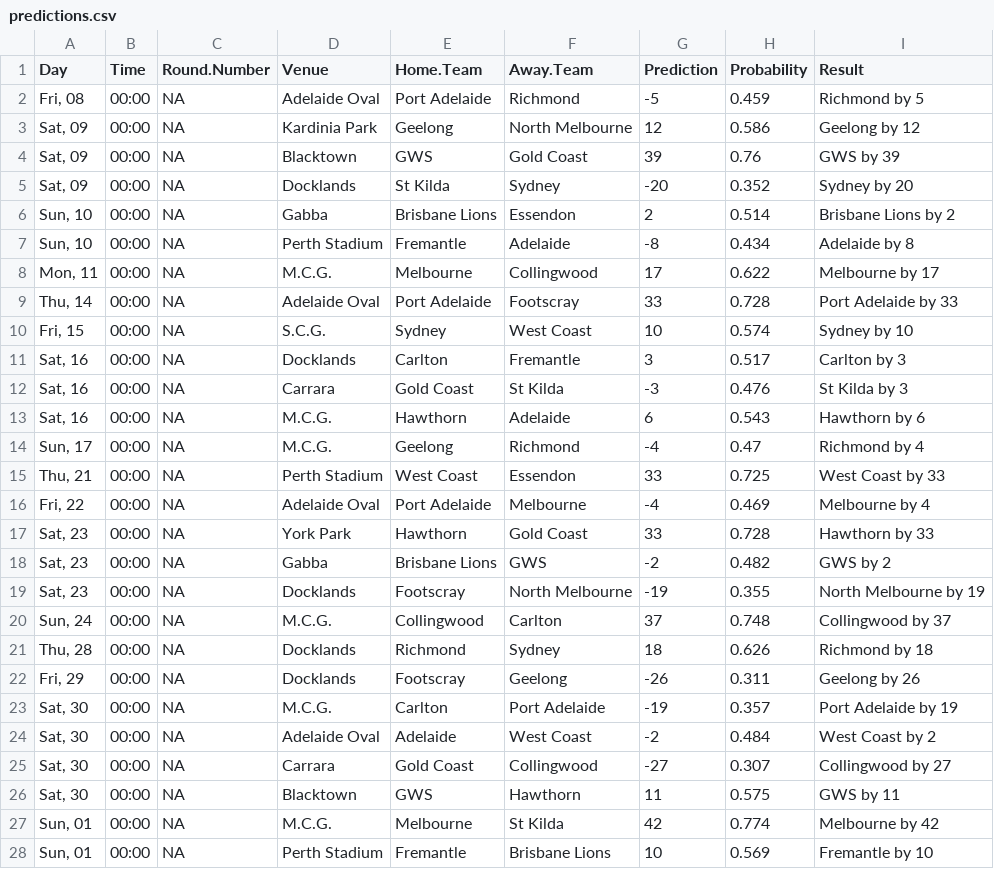
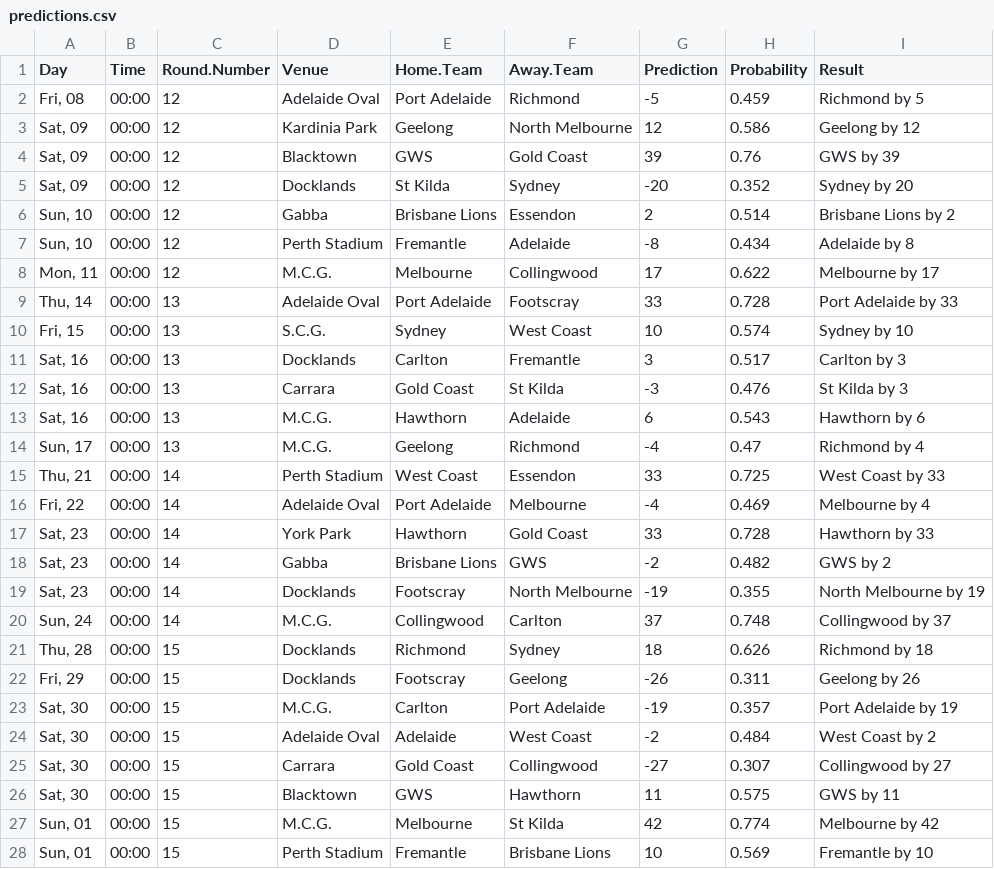
Before and after one commit to jimmyday12/plussixoneblog, a CSV file: data/raw-data/predictions.csv, drawn as a sheet; only a part is shown; the diff covers the shown part only.

```diff
--- a/data/raw-data/predictions.csv
+++ b/data/raw-data/predictions.csv
@@ -1,28 +1,28 @@
 Day,Time,Round.Number,Venue,Home.Team,Away.Team,Prediction,Probability,Result
-"Fri, 08",00:00,NA,Adelaide Oval,Port Adelaide,Richmond,-5,0.459,Richmond by 5
-"Sat, 09",00:00,NA,Kardinia Park,Geelong,North Melbourne,12,0.586,Geelong by 12
-"Sat, 09",00:00,NA,Blacktown,GWS,Gold Coast,39,0.76,GWS by 39
-"Sat, 09",00:00,NA,Docklands,St Kilda,Sydney,-20,0.352,Sydney by 20
-"Sun, 10",00:00,NA,Gabba,Brisbane Lions,Essendon,2,0.514,Brisbane Lions by 2
-"Sun, 10",00:00,NA,Perth Stadium,Fremantle,Adelaide,-8,0.434,Adelaide by 8
-"Mon, 11",00:00,NA,M.C.G.,Melbourne,Collingwood,17,0.622,Melbourne by 17
-"Thu, 14",00:00,NA,Adelaide Oval,Port Adelaide,Footscray,33,0.728,Port Adelaide by 33
-"Fri, 15",00:00,NA,S.C.G.,Sydney,West Coast,10,0.574,Sydney by 10
-"Sat, 16",00:00,NA,Docklands,Carlton,Fremantle,3,0.517,Carlton by 3
-"Sat, 16",00:00,NA,Carrara,Gold Coast,St Kilda,-3,0.476,St Kilda by 3
-"Sat, 16",00:00,NA,M.C.G.,Hawthorn,Adelaide,6,0.543,Hawthorn by 6
-"Sun, 17",00:00,NA,M.C.G.,Geelong,Richmond,-4,0.47,Richmond by 4
-"Thu, 21",00:00,NA,Perth Stadium,West Coast,Essendon,33,0.725,West Coast by 33
-"Fri, 22",00:00,NA,Adelaide Oval,Port Adelaide,Melbourne,-4,0.469,Melbourne by 4
-"Sat, 23",00:00,NA,York Park,Hawthorn,Gold Coast,33,0.728,Hawthorn by 33
-"Sat, 23",00:00,NA,Gabba,Brisbane Lions,GWS,-2,0.482,GWS by 2
-"Sat, 23",00:00,NA,Docklands,Footscray,North Melbourne,-19,0.355,North Melbourne by 19
-"Sun, 24",00:00,NA,M.C.G.,Collingwood,Carlton,37,0.748,Collingwood by 37
-"Thu, 28",00:00,NA,Docklands,Richmond,Sydney,18,0.626,Richmond by 18
-"Fri, 29",00:00,NA,Docklands,Footscray,Geelong,-26,0.311,Geelong by 26
-"Sat, 30",00:00,NA,M.C.G.,Carlton,Port Adelaide,-19,0.357,Port Adelaide by 19
-"Sat, 30",00:00,NA,Adelaide Oval,Adelaide,West Coast,-2,0.484,West Coast by 2
-"Sat, 30",00:00,NA,Carrara,Gold Coast,Collingwood,-27,0.307,Collingwood by 27
-"Sat, 30",00:00,NA,Blacktown,GWS,Hawthorn,11,0.575,GWS by 11
-"Sun, 01",00:00,NA,M.C.G.,Melbourne,St Kilda,42,0.774,Melbourne by 42
-"Sun, 01",00:00,NA,Perth Stadium,Fremantle,Brisbane Lions,10,0.569,Fremantle by 10
+"Fri, 08",00:00,12,Adelaide Oval,Port Adelaide,Richmond,-5,0.459,Richmond by 5
+"Sat, 09",00:00,12,Kardinia Park,Geelong,North Melbourne,12,0.586,Geelong by 12
+"Sat, 09",00:00,12,Blacktown,GWS,Gold Coast,39,0.76,GWS by 39
+"Sat, 09",00:00,12,Docklands,St Kilda,Sydney,-20,0.352,Sydney by 20
+"Sun, 10",00:00,12,Gabba,Brisbane Lions,Essendon,2,0.514,Brisbane Lions by 2
+"Sun, 10",00:00,12,Perth Stadium,Fremantle,Adelaide,-8,0.434,Adelaide by 8
+"Mon, 11",00:00,12,M.C.G.,Melbourne,Collingwood,17,0.622,Melbourne by 17
+"Thu, 14",00:00,13,Adelaide Oval,Port Adelaide,Footscray,33,0.728,Port Adelaide by 33
+"Fri, 15",00:00,13,S.C.G.,Sydney,West Coast,10,0.574,Sydney by 10
+"Sat, 16",00:00,13,Docklands,Carlton,Fremantle,3,0.517,Carlton by 3
+"Sat, 16",00:00,13,Carrara,Gold Coast,St Kilda,-3,0.476,St Kilda by 3
+"Sat, 16",00:00,13,M.C.G.,Hawthorn,Adelaide,6,0.543,Hawthorn by 6
+"Sun, 17",00:00,13,M.C.G.,Geelong,Richmond,-4,0.47,Richmond by 4
+"Thu, 21",00:00,14,Perth Stadium,West Coast,Essendon,33,0.725,West Coast by 33
+"Fri, 22",00:00,14,Adelaide Oval,Port Adelaide,Melbourne,-4,0.469,Melbourne by 4
+"Sat, 23",00:00,14,York Park,Hawthorn,Gold Coast,33,0.728,Hawthorn by 33
+"Sat, 23",00:00,14,Gabba,Brisbane Lions,GWS,-2,0.482,GWS by 2
+"Sat, 23",00:00,14,Docklands,Footscray,North Melbourne,-19,0.355,North Melbourne by 19
+"Sun, 24",00:00,14,M.C.G.,Collingwood,Carlton,37,0.748,Collingwood by 37
+"Thu, 28",00:00,15,Docklands,Richmond,Sydney,18,0.626,Richmond by 18
+"Fri, 29",00:00,15,Docklands,Footscray,Geelong,-26,0.311,Geelong by 26
+"Sat, 30",00:00,15,M.C.G.,Carlton,Port Adelaide,-19,0.357,Port Adelaide by 19
+"Sat, 30",00:00,15,Adelaide Oval,Adelaide,West Coast,-2,0.484,West Coast by 2
+"Sat, 30",00:00,15,Carrara,Gold Coast,Collingwood,-27,0.307,Collingwood by 27
+"Sat, 30",00:00,15,Blacktown,GWS,Hawthorn,11,0.575,GWS by 11
+"Sun, 01",00:00,15,M.C.G.,Melbourne,St Kilda,42,0.774,Melbourne by 42
+"Sun, 01",00:00,15,Perth Stadium,Fremantle,Brisbane Lions,10,0.569,Fremantle by 10
```
Also changed, not shown: 73 edited cells elsewhere in this file, data/raw-data/AFLM_sims_summary.csv, 2 other files.
